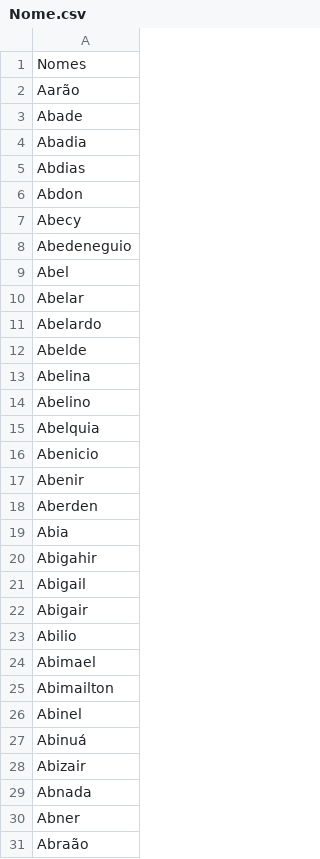
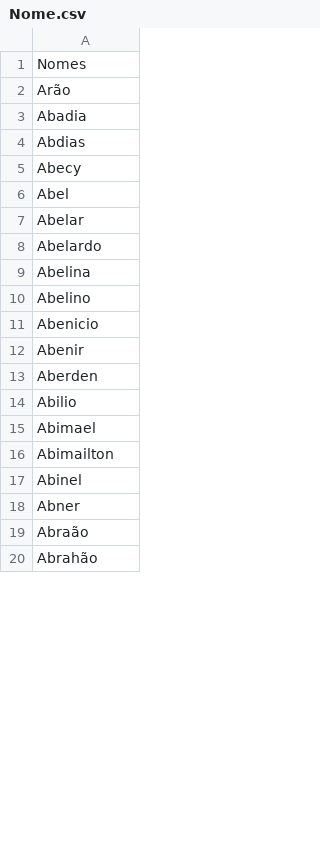
Before and after one commit to kyriosdata/dados, a CSV file: bases/Nome.csv, drawn as a sheet; only a part is shown; the shorter side is filled out with more unchanged rows; the diff covers the shown part only.

Commit message:
Update Nome.csv

```diff
--- a/bases/Nome.csv
+++ b/bases/Nome.csv
@@ -1,9 +1,6 @@
 Nomes
-Aarão
-Abade
+Arão
 Abadia
 Abdias
-Abdon
 Abecy
-Abedeneguio
 Abel
@@ -11,6 +8,4 @@ Abelar
 Abelardo
-Abelde
 Abelina
 Abelino
-Abelquia
 Abenicio
@@ -18,6 +13,2 @@ Abenir
 Aberden
-Abia
-Abigahir
-Abigail
-Abigair
 Abilio
@@ -26,5 +17,2 @@ Abimailton
 Abinel
-Abinuá
-Abizair
-Abnada
 Abner
```
Also changed, not shown: 27 removed rows and 3 edited cells elsewhere in this file.
